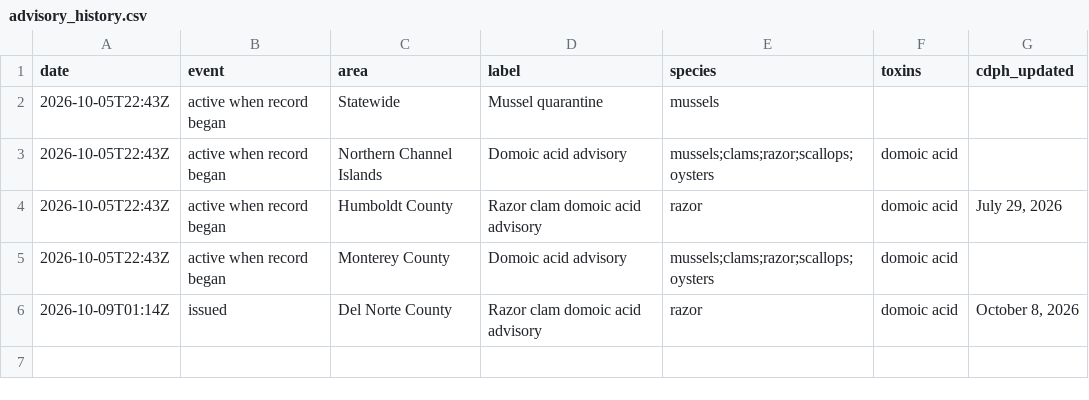
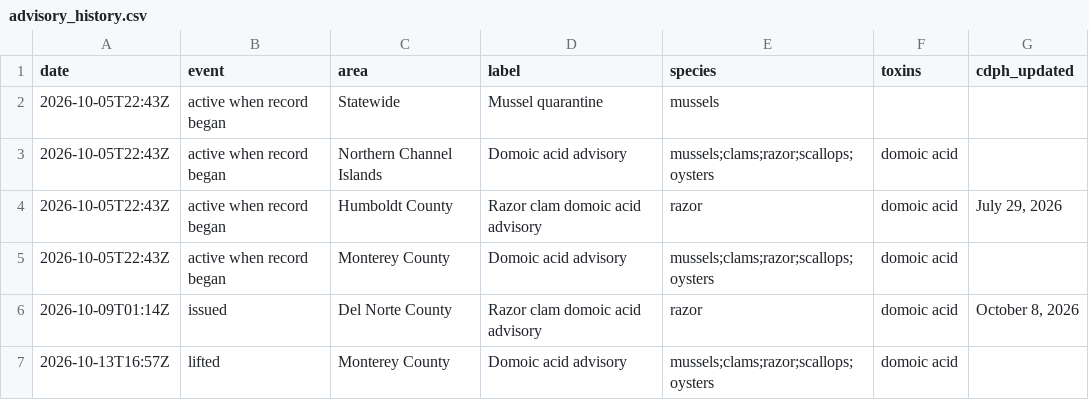
Before and after one commit to sophiaesiegel/shore-check, a CSV file: data/advisory_history.csv, drawn as a sheet.

```diff
--- a/data/advisory_history.csv
+++ b/data/advisory_history.csv
@@ -6 +6,2 @@ date,event,area,label,species,toxins,cdph_updated
 2026-10-09T01:14Z,issued,Del Norte County,Razor clam domoic acid advisory,razor,domoic acid,"October 8, 2026"
+2026-10-13T16:57Z,lifted,Monterey County,Domoic acid advisory,mussels;clams;razor;scallops;oysters,domoic acid,
```
Also changed, not shown: data/charm_daily.csv, 3 other files.
